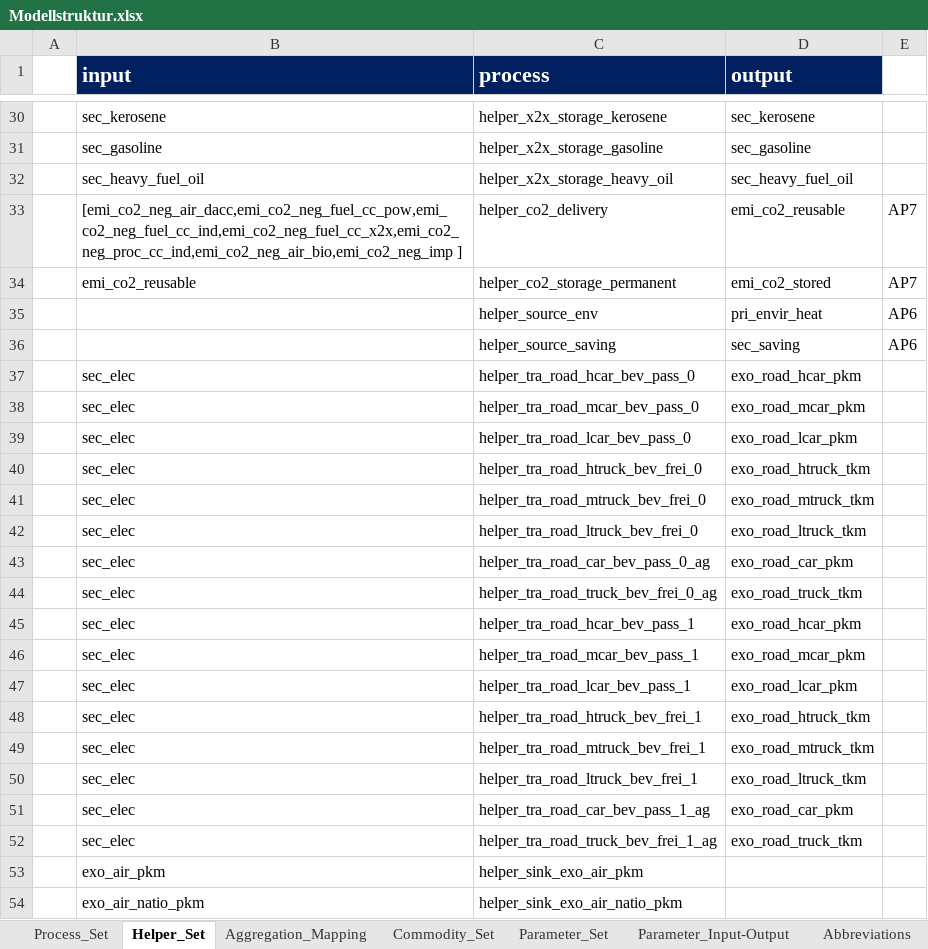
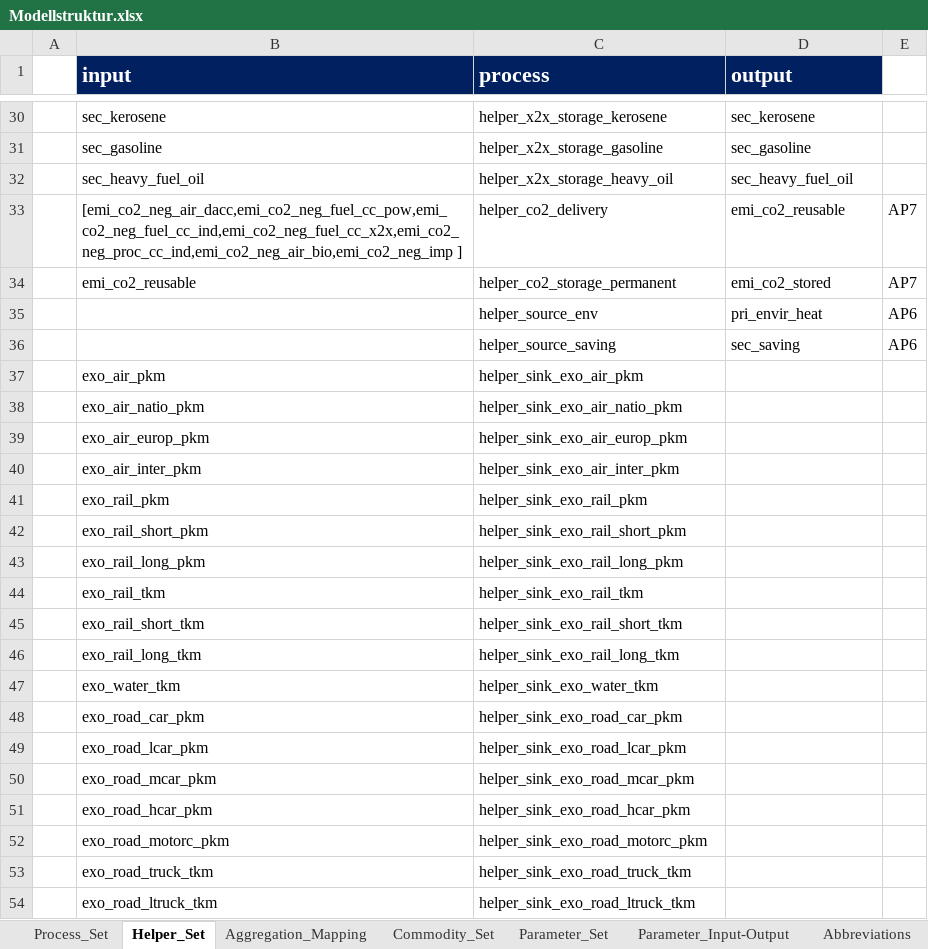
Before and after one commit to sedos-project/data_adapter_times, an Excel workbook: input_data/Modellstruktur.xlsx, sheet Helper_Set, drawn as a sheet; only a part is shown, gaps mark what is left out; the shorter side is filled out with more unchanged rows; values as stored, in another font and other column widths than the file's, no borders; removed rows and columns are numbered as before the commit, all else as after; the diff covers the shown part only; the diff names each change by its address in the sheet, - before the commit and + after, or states it on an @@ line.

```diff
--- a/input_data/Modellstruktur.xlsx (sheet Helper_Set)
+++ b/input_data/Modellstruktur.xlsx (sheet Helper_Set)
-row 37:  | sec_elec | helper_tra_road_hcar_bev_pass_0 | exo_road_hcar_pkm
-row 38:  | sec_elec | helper_tra_road_mcar_bev_pass_0 | exo_road_mcar_pkm
-row 39:  | sec_elec | helper_tra_road_lcar_bev_pass_0 | exo_road_lcar_pkm
-row 40:  | sec_elec | helper_tra_road_htruck_bev_frei_0 | exo_road_htruck_tkm
-row 41:  | sec_elec | helper_tra_road_mtruck_bev_frei_0 | exo_road_mtruck_tkm
-row 42:  | sec_elec | helper_tra_road_ltruck_bev_frei_0 | exo_road_ltruck_tkm
-row 43:  | sec_elec | helper_tra_road_car_bev_pass_0_ag | exo_road_car_pkm
-row 44:  | sec_elec | helper_tra_road_truck_bev_frei_0_ag | exo_road_truck_tkm
-row 45:  | sec_elec | helper_tra_road_hcar_bev_pass_1 | exo_road_hcar_pkm
-row 46:  | sec_elec | helper_tra_road_mcar_bev_pass_1 | exo_road_mcar_pkm
-row 47:  | sec_elec | helper_tra_road_lcar_bev_pass_1 | exo_road_lcar_pkm
-row 48:  | sec_elec | helper_tra_road_htruck_bev_frei_1 | exo_road_htruck_tkm
-row 49:  | sec_elec | helper_tra_road_mtruck_bev_frei_1 | exo_road_mtruck_tkm
-row 50:  | sec_elec | helper_tra_road_ltruck_bev_frei_1 | exo_road_ltruck_tkm
-row 51:  | sec_elec | helper_tra_road_car_bev_pass_1_ag | exo_road_car_pkm
-row 52:  | sec_elec | helper_tra_road_truck_bev_frei_1_ag | exo_road_truck_tkm
```
Also changed, not shown: other rows of this sheet, sheet Process_Set, sheet Aggregation_Mapping, sheet Commodity_Set, sheet Processes_o_steel_tokio, sheet Parameter_Set, sheet Processes_O1, 1 more sheet, other sheet tabs, hidden cells, charts or pictures, config_data/SysSettings.xlsx, output_data/Scen_emission_all_tra.xlsx, 4 other files.
